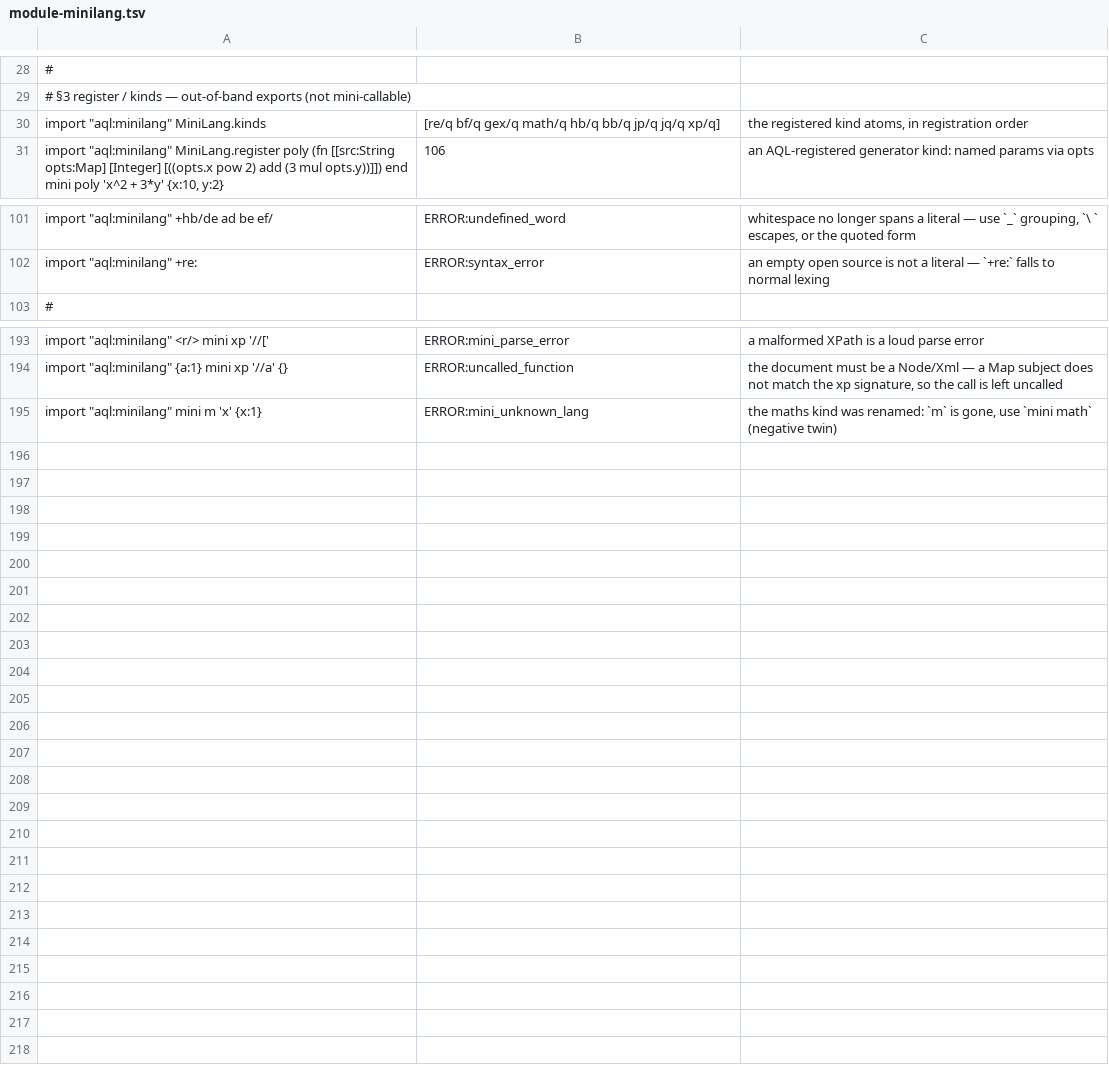
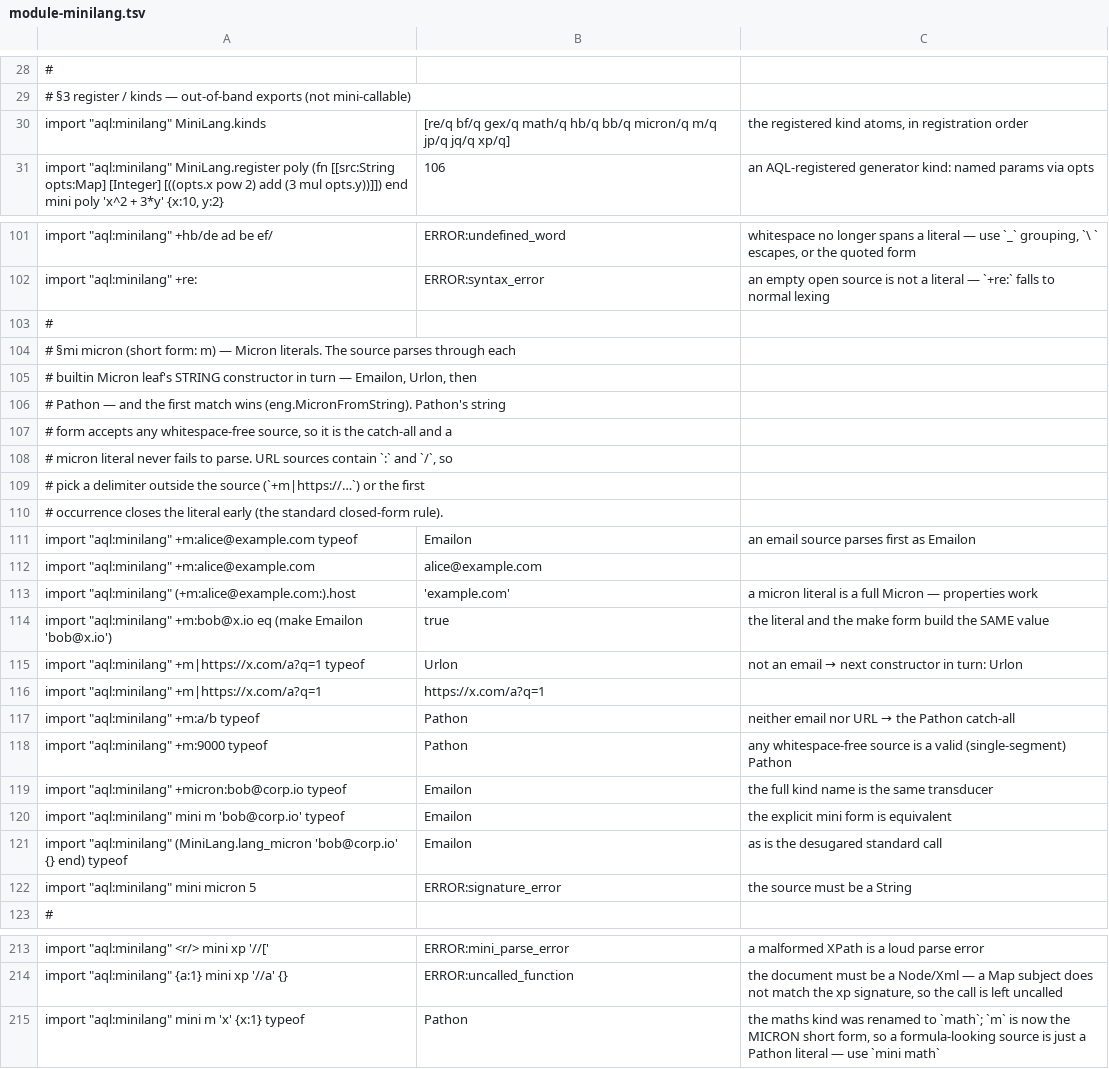
Before and after one commit to aql-lang/aql, a TSV file: lang/spec/module-minilang.tsv, drawn as a sheet; only a part is shown, gaps mark what is left out; removed rows and columns are numbered as before the commit, all else as after; the diff names each change by its address in the sheet, - before the commit and + after, or states it on an @@ line.

```diff
--- a/lang/spec/module-minilang.tsv
+++ b/lang/spec/module-minilang.tsv
-B30: …hb/q bb/q jp/q jq/q…
+B30: …hb/q bb/q micron/q m/q jp/q jq/q…
+row 103: #
+row 104: # §mi micron (short form: m) — Micron literals. The source parses through each
+row 105: # builtin Micron leaf's STRING constructor in turn — Emailon, Urlon, then
+row 106: # Pathon — and the first match wins (eng.MicronFromString). Pathon's string
+row 107: # form accepts any whitespace-free source, so it is the catch-all and a
+row 108: # micron literal never fails to parse. URL sources contain `:` and `/`, so
+row 109: # pick a delimiter outside the source (`+m|https://…`) or the first
+row 110: # occurrence closes the literal early (the standard closed-form rule).
+row 111: import "aql:minilang" +m:alice@example.com typeof | Emailon | an email source parses first as Emailon
+row 112: import "aql:minilang" +m:alice@example.com | alice@example.com
+row 113: import "aql:minilang" (+m:alice@example.com:).host | 'example.com' | a micron literal is a full Micron — properties work
+row 114: import "aql:minilang" +m:bob@x.io eq (make Emailon 'bob@x.io') | true | the literal and the make form build the SAME value
+row 115: import "aql:minilang" +m|https://x.com/a?q=1 typeof | Urlon | not an email → next constructor in turn: Urlon
+row 116: import "aql:minilang" +m|https://x.com/a?q=1 | https://x.com/a?q=1
+row 117: import "aql:minilang" +m:a/b typeof | Pathon | neither email nor URL → the Pathon catch-all
+row 118: import "aql:minilang" +m:9000 typeof | Pathon | any whitespace-free source is a valid (single-segment) Pathon
+row 119: import "aql:minilang" +micron:bob@corp.io typeof | Emailon | the full kind name is the same transducer
+row 120: import "aql:minilang" mini m 'bob@corp.io' typeof | Emailon | the explicit mini form is equivalent
+row 121: import "aql:minilang" (MiniLang.lang_micron 'bob@corp.io' {} end) typeof | Emailon | as is the desugared standard call
+row 122: import "aql:minilang" mini micron 5 | ERROR:signature_error | the source must be a String
-row 195: import "aql:minilang" mini m 'x' {x:1} | ERROR:mini_unknown_lang | the maths kind was renamed: `m` is gone, use `mini math` (negative twin)
+row 215: import "aql:minilang" mini m 'x' {x:1} typeof | Pathon | the maths kind was renamed to `math`; `m` is now the MICRON short form, so a formula-looking source is just a Pathon literal — use `mini math`
```
Also changed, not shown: 3 other files.
